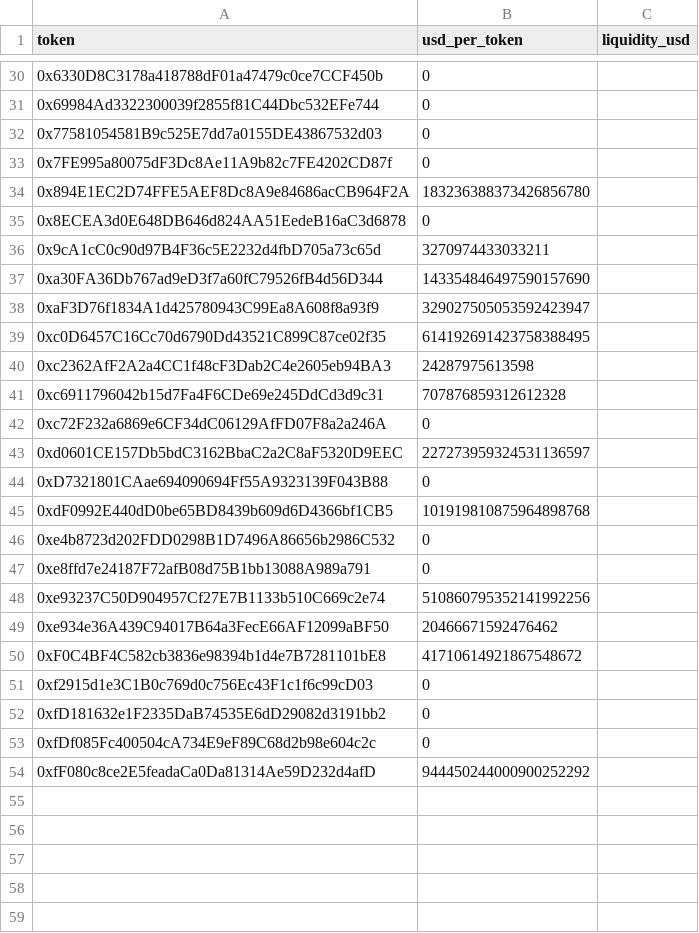
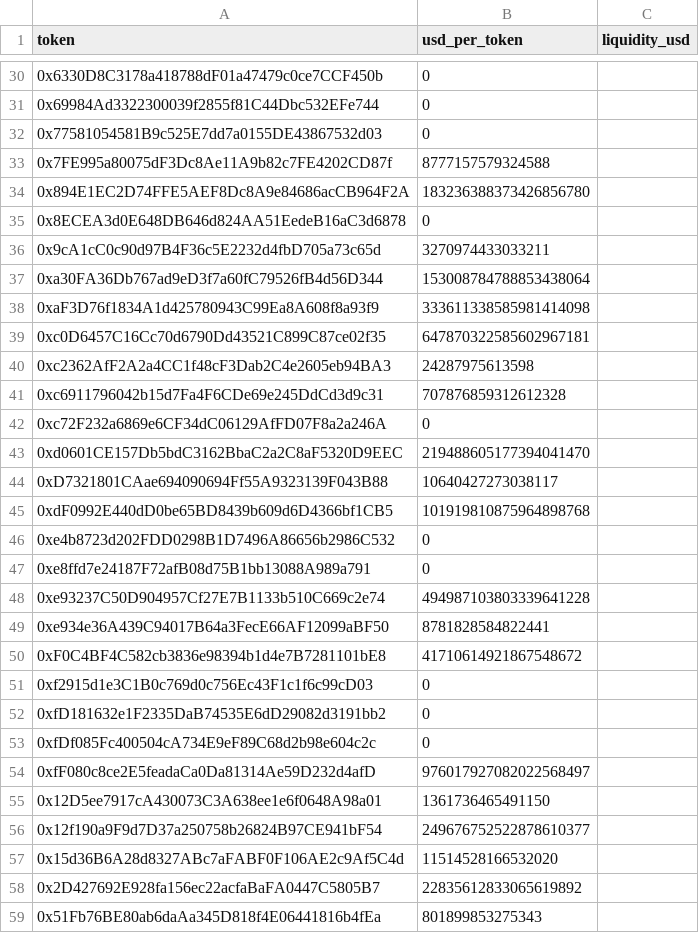
Before and after one commit to Nitronuel/ArbitragexMEV, a CSV file: data/prices-live.csv, drawn as a sheet; only a part is shown, gaps mark what is left out; the diff covers the shown part only.

```diff
--- a/data/prices-live.csv
+++ b/data/prices-live.csv
@@ -32,3 +32,3 @@ token,usd_per_token,liquidity_usd
 0x77581054581B9c525E7dd7a0155DE43867532d03,0,
-0x7FE995a80075dF3Dc8Ae11A9b82c7FE4202CD87f,0,
+0x7FE995a80075dF3Dc8Ae11A9b82c7FE4202CD87f,8777157579324588,
 0x894E1EC2D74FFE5AEF8Dc8A9e84686acCB964F2A,183236388373426856780,
@@ -36,5 +36,5 @@ token,usd_per_token,liquidity_usd
 0x9cA1cC0c90d97B4F36c5E2232d4fbD705a73c65d,3270974433033211,
-0xa30FA36Db767ad9eD3f7a60fC79526fB4d56D344,143354846497590157690,
-0xaF3D76f1834A1d425780943C99Ea8A608f8a93f9,329027505053592423947,
-0xc0D6457C16Cc70d6790Dd43521C899C87ce02f35,614192691423758388495,
+0xa30FA36Db767ad9eD3f7a60fC79526fB4d56D344,153008784788853438064,
+0xaF3D76f1834A1d425780943C99Ea8A608f8a93f9,333611338585981414098,
+0xc0D6457C16Cc70d6790Dd43521C899C87ce02f35,647870322585602967181,
 0xc2362AfF2A2a4CC1f48cF3Dab2C4e2605eb94BA3,24287975613598,
@@ -42,4 +42,4 @@ token,usd_per_token,liquidity_usd
 0xc72F232a6869e6CF34dC06129AfFD07F8a2a246A,0,
-0xd0601CE157Db5bdC3162BbaC2a2C8aF5320D9EEC,227273959324531136597,
-0xD7321801CAae694090694Ff55A9323139F043B88,0,
+0xd0601CE157Db5bdC3162BbaC2a2C8aF5320D9EEC,219488605177394041470,
+0xD7321801CAae694090694Ff55A9323139F043B88,10640427273038117,
 0xdF0992E440dD0be65BD8439b609d6D4366bf1CB5,101919810875964898768,
@@ -47,4 +47,4 @@ token,usd_per_token,liquidity_usd
 0xe8ffd7e24187F72afB08d75B1bb13088A989a791,0,
-0xe93237C50D904957Cf27E7B1133b510C669c2e74,510860795352141992256,
-0xe934e36A439C94017B64a3FecE66AF12099aBF50,20466671592476462,
+0xe93237C50D904957Cf27E7B1133b510C669c2e74,494987103803339641228,
+0xe934e36A439C94017B64a3FecE66AF12099aBF50,8781828584822441,
 0xF0C4BF4C582cb3836e98394b1d4e7B7281101bE8,41710614921867548672,
@@ -53,2 +53,7 @@ token,usd_per_token,liquidity_usd
 0xfDf085Fc400504cA734E9eF89C68d2b98e604c2c,0,
-0xfF080c8ce2E5feadaCa0Da81314Ae59D232d4afD,944450244000900252292,
+0xfF080c8ce2E5feadaCa0Da81314Ae59D232d4afD,976017927082022568497,
+0x12D5ee7917cA430073C3A638ee1e6f0648A98a01,1361736465491150,
+0x12f190a9F9d7D37a250758b26824B97CE941bF54,249676752522878610377,
+0x15d36B6A28d8327ABc7aFABF0F106AE2c9Af5C4d,11514528166532020,
+0x2D427692E928fa156ec22acfaBaFA0447C5805B7,22835612833065619892,
+0x51Fb76BE80ab6daAa345D818f4E06441816b4fEa,801899853275343,
```
Also changed, not shown: 27 added rows and 15 edited cells elsewhere in this file, data/flash-support.csv, data/hook-allowlist.csv, 7 other files.
